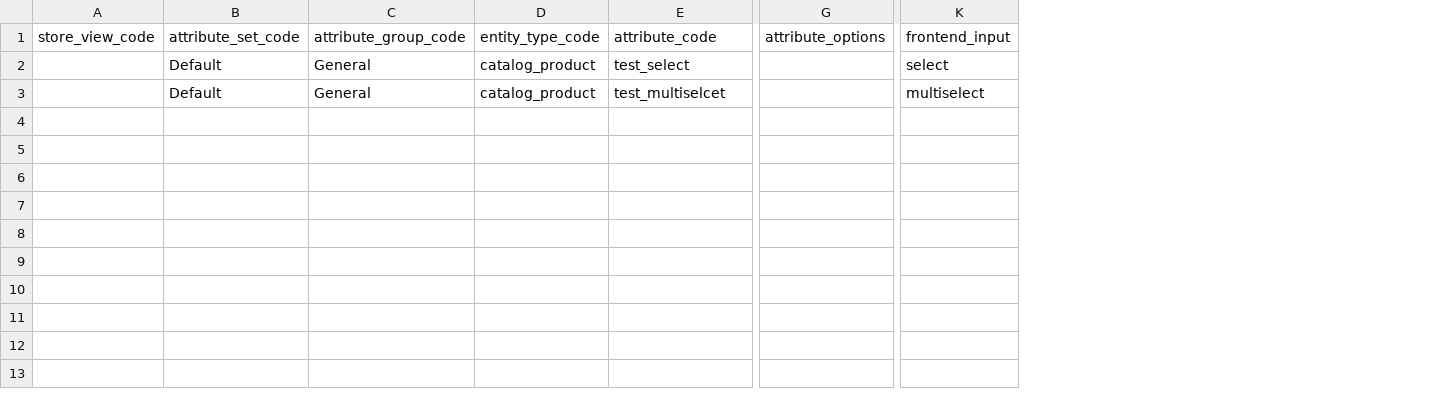
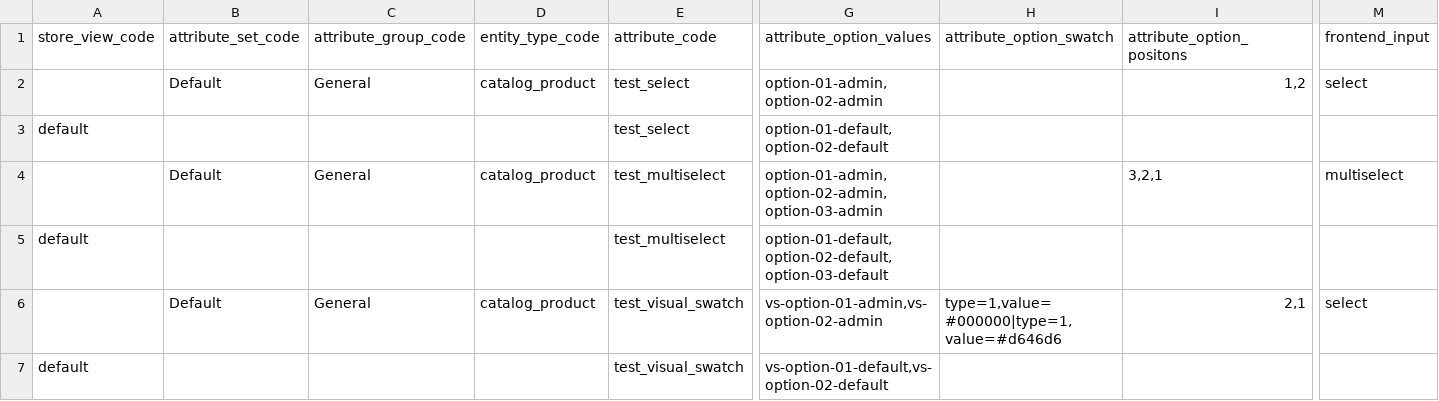
Before and after one commit to techdivision/import-cli-simple, a CSV file: projects/sample-data/ce/216/data/attributes/add-update/attribute-import_20170428-124902_01.csv, drawn as a sheet; only a part is shown, gaps mark what is left out; removed rows and columns are numbered as before the commit, all else as after; rows hold the shown columns only; the diff names each change by its address in the sheet, - before the commit and + after, or states it on an @@ line.

Commit message:
Add basic attribute option import functionality

```diff
--- a/projects/sample-data/ce/216/data/attributes/add-update/attribute-import_20170428-124902_01.csv
+++ b/projects/sample-data/ce/216/data/attributes/add-update/attribute-import_20170428-124902_01.csv
-column G, row 1: attribute_options
+column G, rows 1-2: attribute_option_values | option-01-admin,option-02-admin; row 4: option-01-admin,option-02-admin,option-03-admin
+column H, row 1: attribute_option_swatch
+column I, rows 1-2: attribute_option_positons | 1,2; row 4: 3,2,1
+row 3: default |  |  |  | test_select | option-01-default,option-02-default
-E4: test_multiselcet
+E4: test_multiselect
+row 5: default |  |  |  | test_multiselect | option-01-default,option-02-default,option-03-default
+row 6:  | Default | General | catalog_product | test_visual_swatch | vs-option-01-admin,vs-option-02-admin | type=1,value=#000000|type=1,value=#d646d6 | 2,1 | select
+row 7: default |  |  |  | test_visual_swatch | vs-option-01-default,vs-option-02-default
```
Also changed, not shown: projects/sample-data/ce/216/data/attributes/replace/attribute-import_20170428-124902_01.csv, 6 other files.
